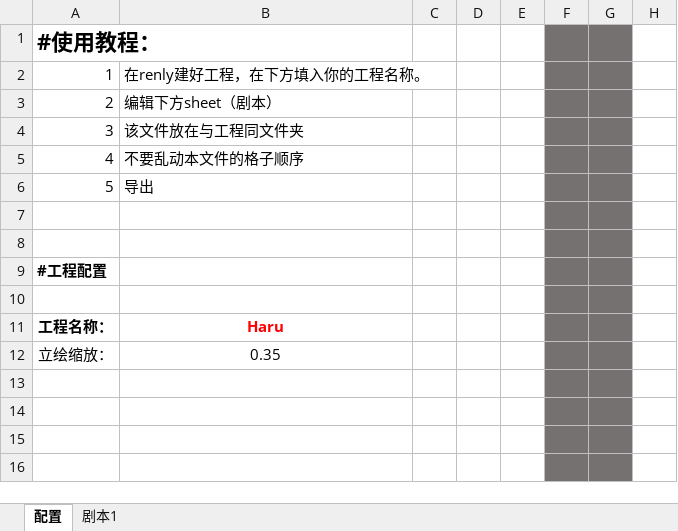
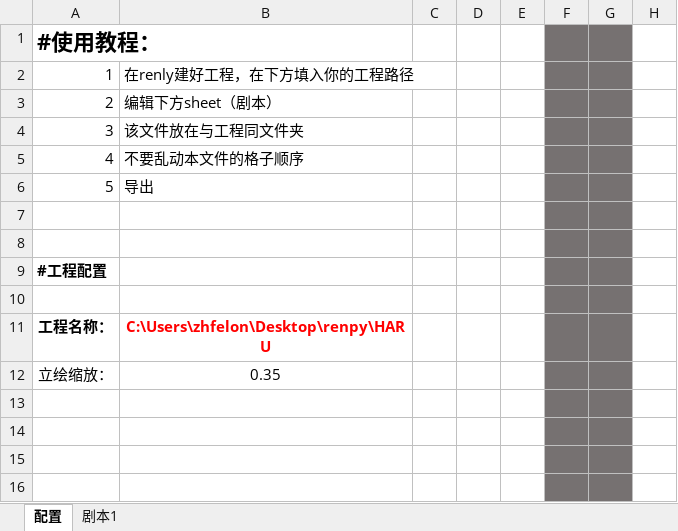
Before and after one commit to zhfelon1/test, an Excel workbook: vba2rpy.xlsm, sheet 配置, drawn as a sheet; only a part is shown; values as stored, in another font and other column widths than the file's, no borders; charts and pictures not drawn; the diff names each change by its address in the sheet, - before the commit and + after, or states it on an @@ line.

```diff
--- a/vba2rpy.xlsm (sheet 配置)
+++ b/vba2rpy.xlsm (sheet 配置)
-B2: 在renly建好工程，在下方填入你的工程名称。
+B2: 在renly建好工程，在下方填入你的工程路径
-B11: Haru
+B11: C:\Users\zhfelon\Desktop\renpy\HARU
```
Also changed, not shown: 1 other file.
